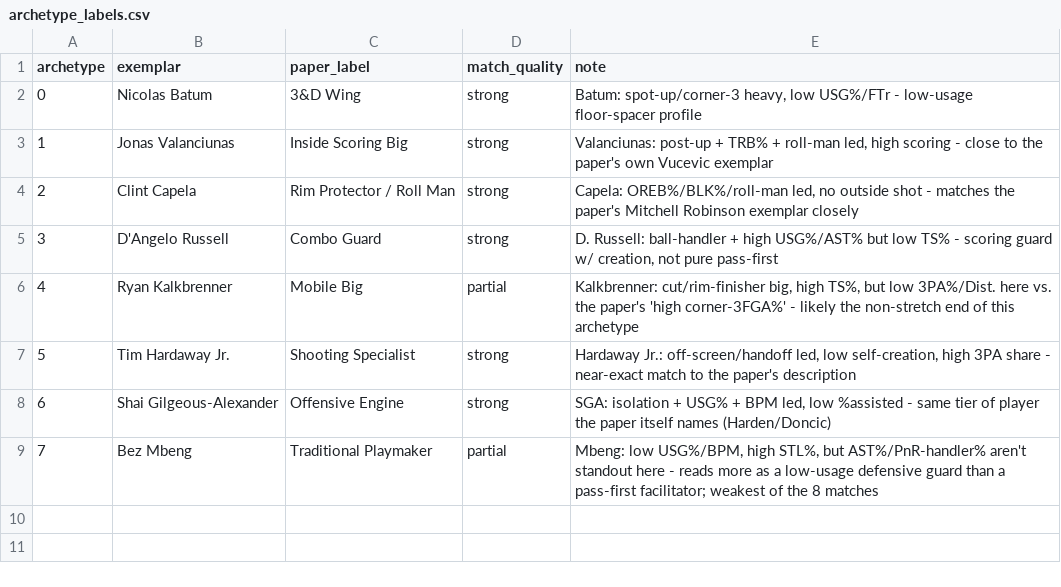
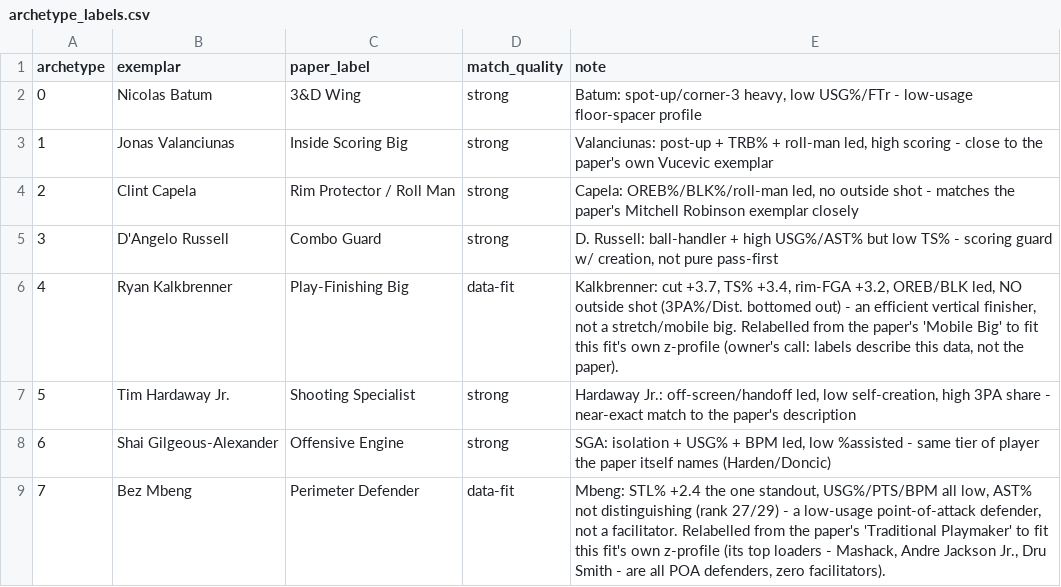
Before and after one commit to brysonleezh/nets-lineup, a CSV file: data/basis_2025_26/archetype_labels.csv, drawn as a sheet.

```diff
--- a/data/basis_2025_26/archetype_labels.csv
+++ b/data/basis_2025_26/archetype_labels.csv
@@ -5,5 +5,5 @@ archetype,exemplar,paper_label,match_quality,note
 3,D'Angelo Russell,Combo Guard,strong,"D. Russell: ball-handler + high USG%/AST% but low TS% - scoring guard w/ creation, not pure pass-first"
-4,Ryan Kalkbrenner,Mobile Big,partial,"Kalkbrenner: cut/rim-finisher big, high TS%, but low 3PA%/Dist. here vs. the paper's 'high corner-3FGA%' - likely the non-stretch end of this archetype"
+4,Ryan Kalkbrenner,Play-Finishing Big,data-fit,"Kalkbrenner: cut +3.7, TS% +3.4, rim-FGA +3.2, OREB/BLK led, NO outside shot (3PA%/Dist. bottomed out) - an efficient vertical finisher, not a stretch/mobile big. Relabelled from the paper's 'Mobile Big' to fit this fit's own z-profile (owner's call: labels describe this data, not the paper)."
 5,Tim Hardaway Jr.,Shooting Specialist,strong,"Hardaway Jr.: off-screen/handoff led, low self-creation, high 3PA share - near-exact match to the paper's description"
 6,Shai Gilgeous-Alexander,Offensive Engine,strong,"SGA: isolation + USG% + BPM led, low %assisted - same tier of player the paper itself names (Harden/Doncic)"
-7,Bez Mbeng,Traditional Playmaker,partial,"Mbeng: low USG%/BPM, high STL%, but AST%/PnR-handler% aren't standout here - reads more as a low-usage defensive guard than a pass-first facilitator; weakest of the 8 matches"
+7,Bez Mbeng,Perimeter Defender,data-fit,"Mbeng: STL% +2.4 the one standout, USG%/PTS/BPM all low, AST% not distinguishing (rank 27/29) - a low-usage point-of-attack defender, not a facilitator. Relabelled from the paper's 'Traditional Playmaker' to fit this fit's own z-profile (its top loaders - Mashack, Andre Jackson Jr., Dru Smith - are all POA defenders, zero facilitators)."
```
Also changed, not shown: 5 other files.
